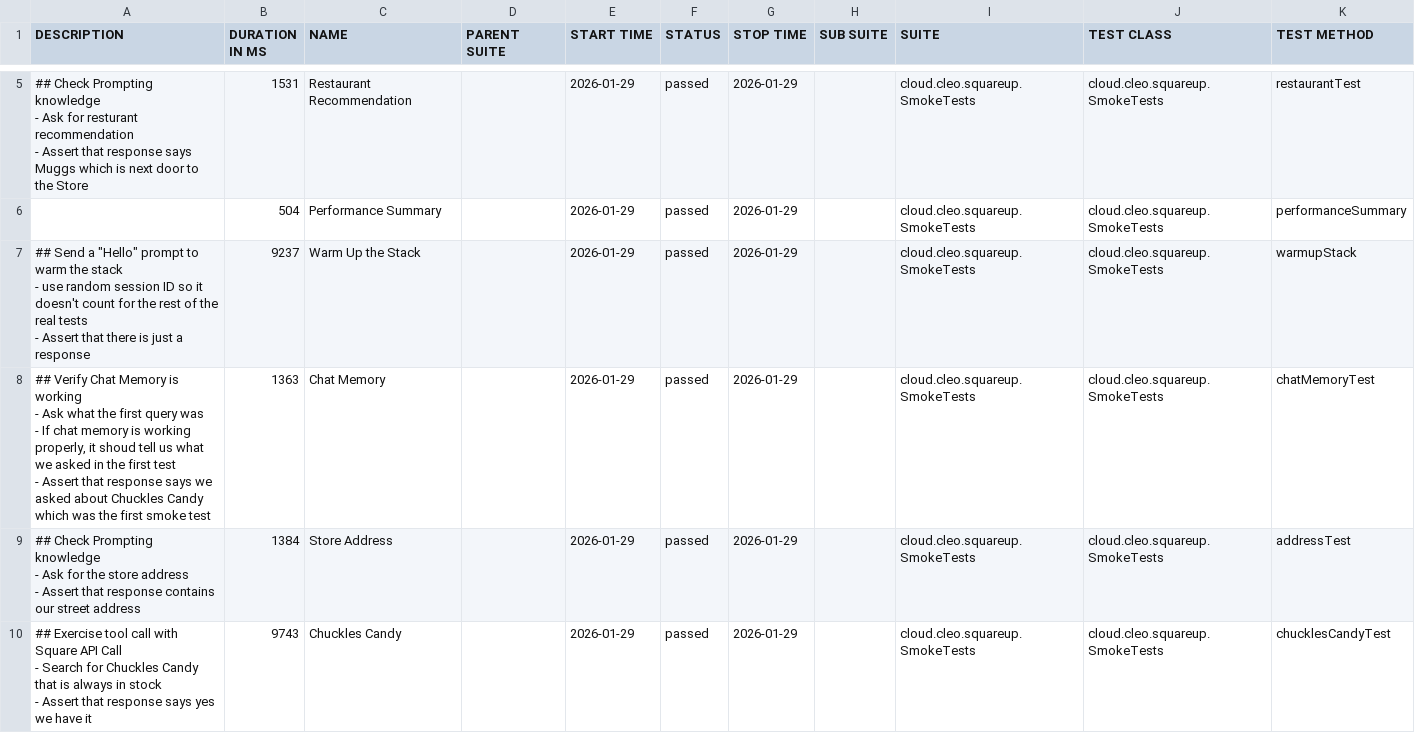
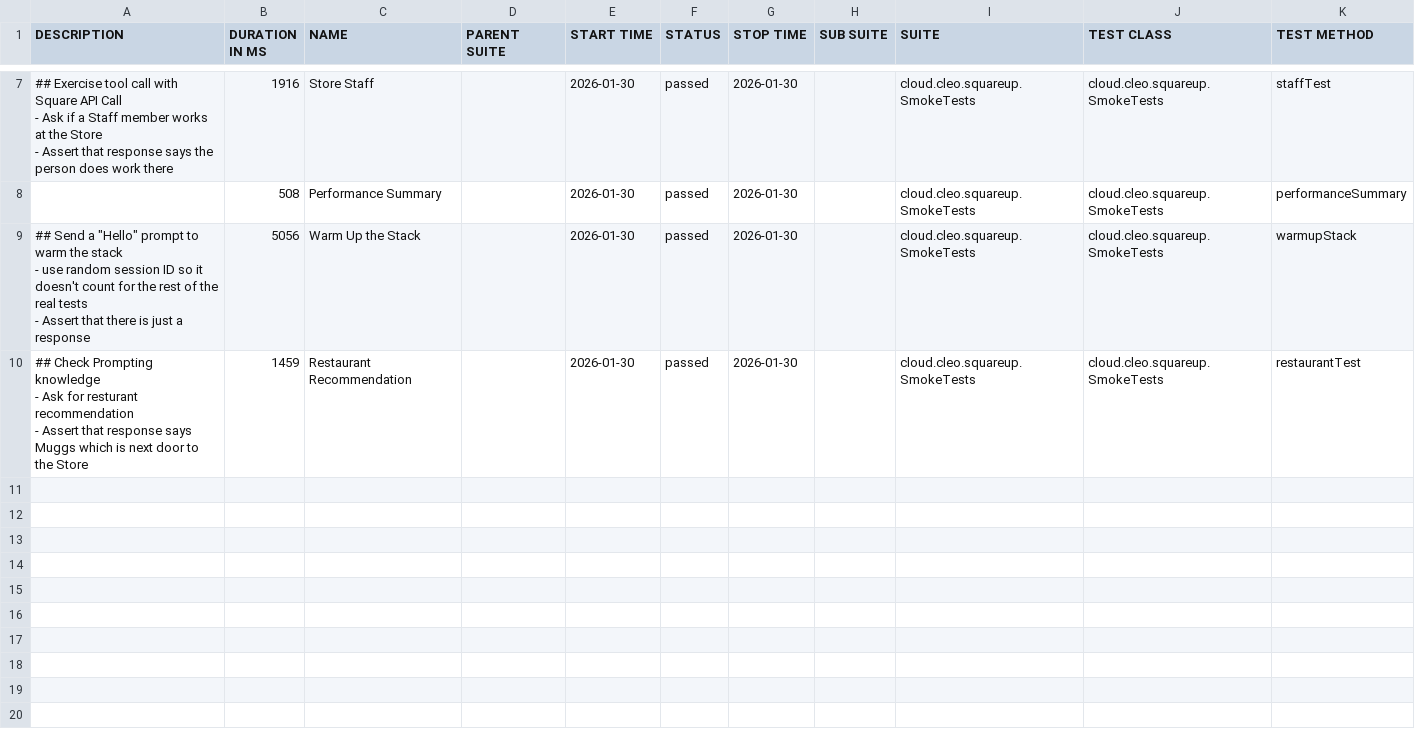
Before and after one commit to docwho2/java-squareup-spring-ai-ivr, a CSV file: us.amazon.nova-2-lite-v1_0/SmokeTests/data/suites.csv, drawn as a sheet; only a part is shown, gaps mark what is left out; the diff covers the shown part only.

```diff
--- a/us.amazon.nova-2-lite-v1_0/SmokeTests/data/suites.csv
+++ b/us.amazon.nova-2-lite-v1_0/SmokeTests/data/suites.csv
@@ -15,22 +24,13 @@
-"## Check Prompting knowledge
-- Ask for resturant recommendation
-- Assert that response says Muggs which is next door to the Store
-","1531","Restaurant Recommendation","","2026-01-29","passed","2026-01-29","","cloud.cleo.squareup.SmokeTests","cloud.cleo.squareup.SmokeTests","restaurantTest"
-"","504","Performance Summary","","2026-01-29","passed","2026-01-29","","cloud.cleo.squareup.SmokeTests","cloud.cleo.squareup.SmokeTests","performanceSummary"
-"## Send a ""Hello"" prompt to warm the stack
-- use random session ID so it doesn't count for the rest of the real tests
-- Assert that there is just a response
-","9237","Warm Up the Stack","","2026-01-29","passed","2026-01-29","","cloud.cleo.squareup.SmokeTests","cloud.cleo.squareup.SmokeTests","warmupStack"
-"## Verify Chat Memory is working
-- Ask what the first query was
-  - If chat memory is working properly, it shoud tell us what we asked in the first test
-- Assert that response says we asked about Chuckles Candy which was the first smoke test
-","1363","Chat Memory","","2026-01-29","passed","2026-01-29","","cloud.cleo.squareup.SmokeTests","cloud.cleo.squareup.SmokeTests","chatMemoryTest"
-"## Check Prompting knowledge
-- Ask for the store address
-- Assert that response contains our street address
-","1384","Store Address","","2026-01-29","passed","2026-01-29","","cloud.cleo.squareup.SmokeTests","cloud.cleo.squareup.SmokeTests","addressTest"
-"## Exercise tool call with Square API Call
-- Search for Chuckles Candy that is always in stock
-- Assert that response says yes we have it
-","9743","Chuckles Candy","","2026-01-29","passed","2026-01-29","","cloud.cleo.squareup.SmokeTests","cloud.cleo.squareup.SmokeTests","chucklesCandyTest"
+"## Exercise tool call with Square API Call
+- Ask if a Staff member works at the Store
+- Assert that response says the person does work there
+","1916","Store Staff","","2026-01-30","passed","2026-01-30","","cloud.cleo.squareup.SmokeTests","cloud.cleo.squareup.SmokeTests","staffTest"
+"","508","Performance Summary","","2026-01-30","passed","2026-01-30","","cloud.cleo.squareup.SmokeTests","cloud.cleo.squareup.SmokeTests","performanceSummary"
+"## Send a ""Hello"" prompt to warm the stack
+- use random session ID so it doesn't count for the rest of the real tests
+- Assert that there is just a response
+","5056","Warm Up the Stack","","2026-01-30","passed","2026-01-30","","cloud.cleo.squareup.SmokeTests","cloud.cleo.squareup.SmokeTests","warmupStack"
+"## Check Prompting knowledge
+- Ask for resturant recommendation
+- Assert that response says Muggs which is next door to the Store
+","1459","Restaurant Recommendation","","2026-01-30","passed","2026-01-30","","cloud.cleo.squareup.SmokeTests","cloud.cleo.squareup.SmokeTests","restaurantTest"
```
Also changed, not shown: 2 added rows and 12 edited cells elsewhere in this file, us.amazon.nova-2-lite-v1_0/SmokeTests/data/behaviors.csv, 46 other files.
